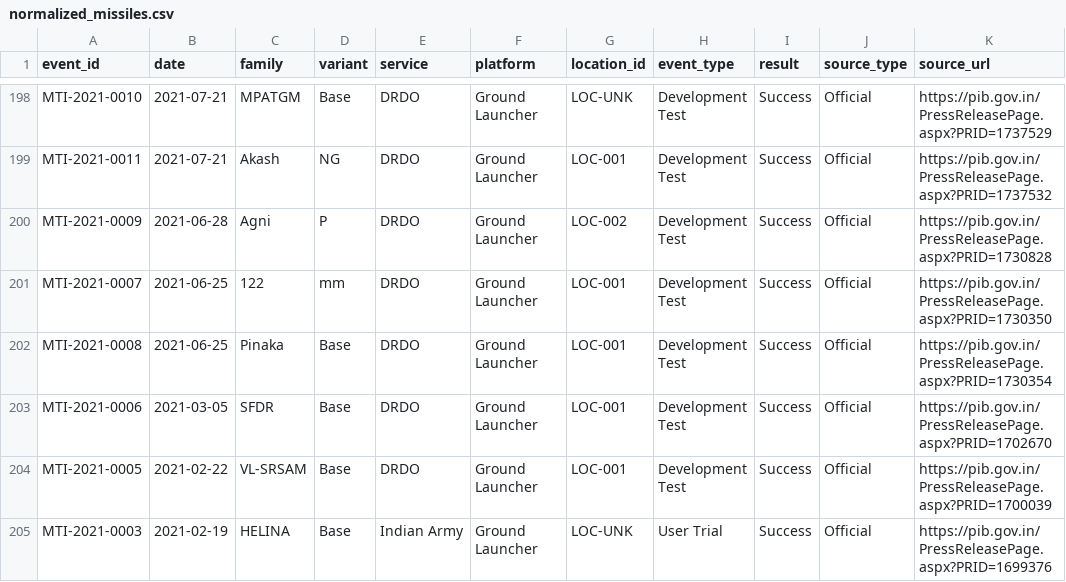
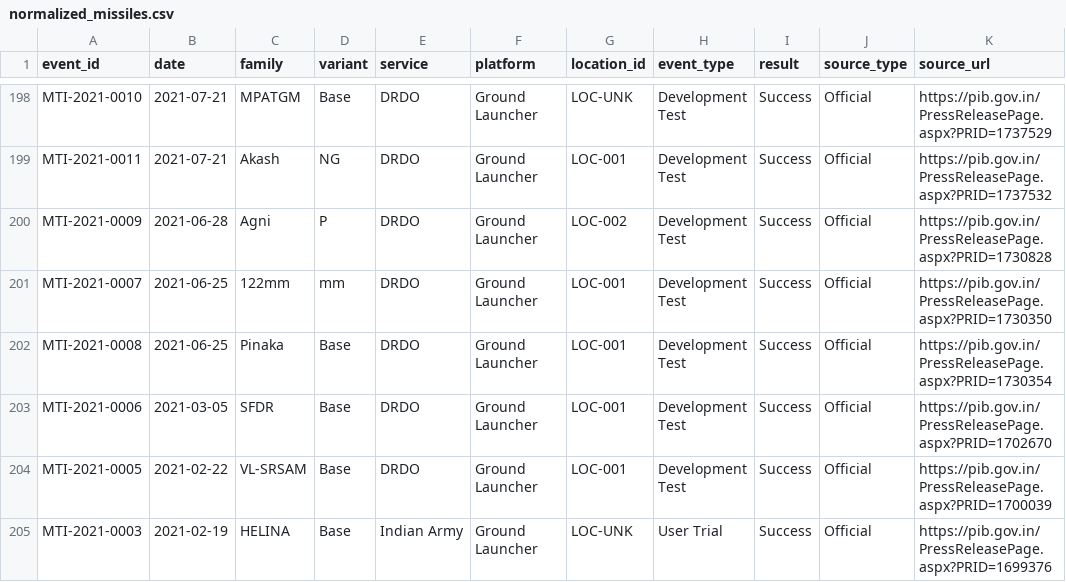
Before and after one commit to SIERRA711/indian-missile-test-tracker, a CSV file: normalized_missiles.csv, drawn as a sheet; only a part is shown, gaps mark what is left out; the diff covers the shown part only; the diff names each change by its address in the sheet, - before the commit and + after, or states it on an @@ line.

Commit message:
style: bulk cleanup of naming anomalies
- Standardized AD1/AD2 to AD-1/AD-2.
- Fixed K, K4, Prithvi-II, RUDRAM-II, Milan-2T to split family/variant correctly.
- Fixed 'VL' parsing bug to VL-SRSAM.
- Fixed 'Long' to Long Range Bomb.
- Fixed 'MBT Arjun' to 'Arjun MBT'.
- Fixed 'INS Vishakhapatnam' spelling to 'INS Visakhapatnam'.
- Defaulted empty platforms to Ground Launcher.

```diff
--- a/normalized_missiles.csv
+++ b/normalized_missiles.csv
-C201 (family): 122
+C201 (family): 122mm
```
Also changed, not shown: 20 edited cells elsewhere in this file.
